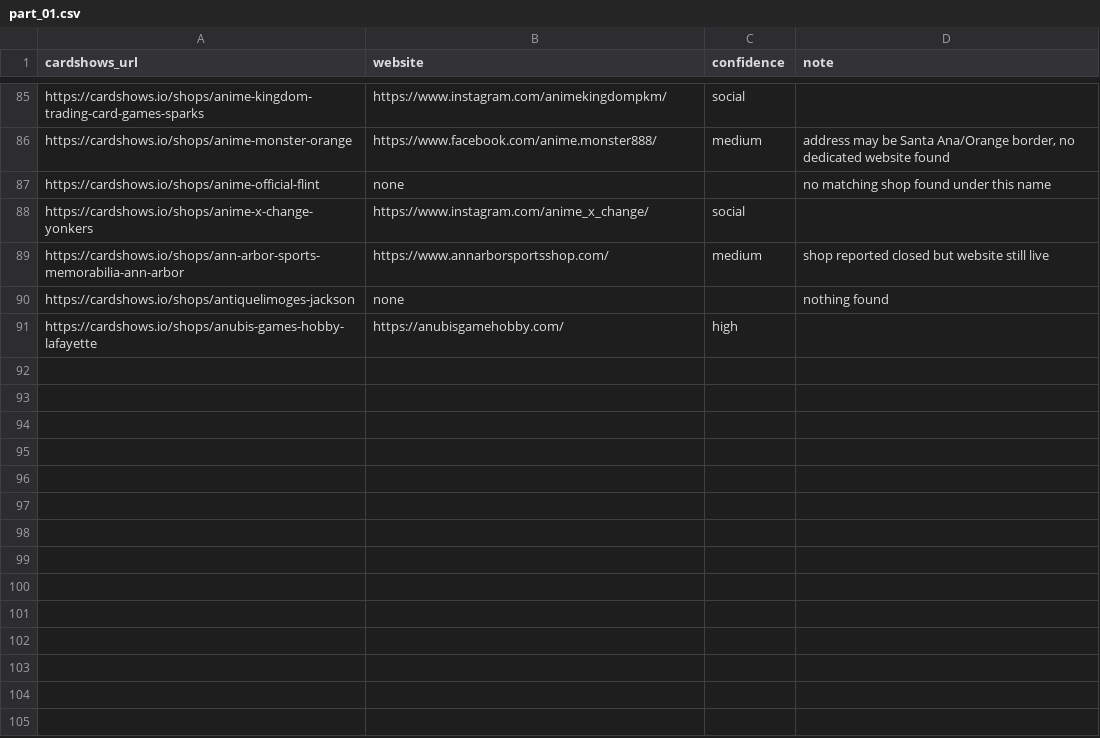
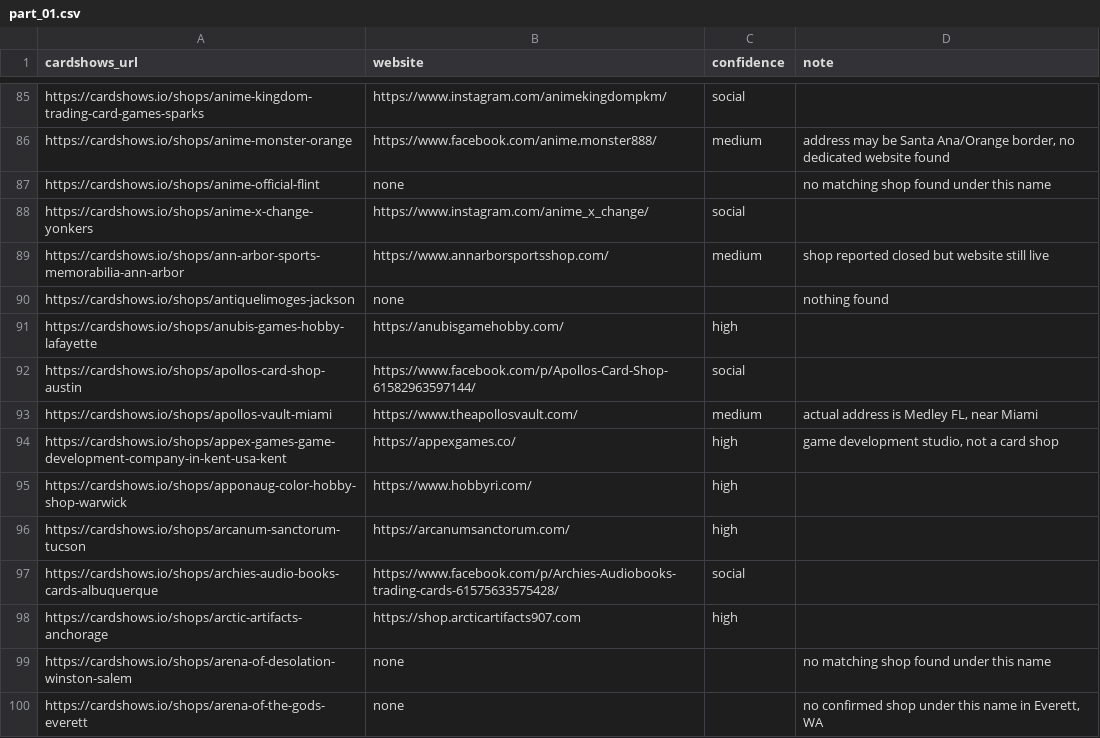
Before and after one commit to rseay-bot/test, a CSV file: results/parts/part_01.csv, drawn as a sheet; only a part is shown, gaps mark what is left out.

```diff
--- a/results/parts/part_01.csv
+++ b/results/parts/part_01.csv
@@ -91 +91,10 @@ https://cardshows.io/shops/antiquelimoges-jackson,none,,nothing found
 https://cardshows.io/shops/anubis-games-hobby-lafayette,https://anubisgamehobby.com/,high,
+https://cardshows.io/shops/apollos-card-shop-austin,https://www.facebook.com/p/Apollos-Card-Shop-61582963597144/,social,
+https://cardshows.io/shops/apollos-vault-miami,https://www.theapollosvault.com/,medium,"actual address is Medley FL, near Miami"
+https://cardshows.io/shops/appex-games-game-development-company-in-kent-usa-kent,https://appexgames.co/,high,"game development studio, not a card shop"
+https://cardshows.io/shops/apponaug-color-hobby-shop-warwick,https://www.hobbyri.com/,high,
+https://cardshows.io/shops/arcanum-sanctorum-tucson,https://arcanumsanctorum.com/,high,
+https://cardshows.io/shops/archies-audio-books-cards-albuquerque,https://www.facebook.com/p/Archies-Audiobooks-trading-cards-61575633575428/,social,
+https://cardshows.io/shops/arctic-artifacts-anchorage,https://shop.arcticartifacts907.com,high,
+https://cardshows.io/shops/arena-of-desolation-winston-salem,none,,no matching shop found under this name
+https://cardshows.io/shops/arena-of-the-gods-everett,none,,"no confirmed shop under this name in Everett, WA"
```
Also changed, not shown: results/parts/part_02.csv.
